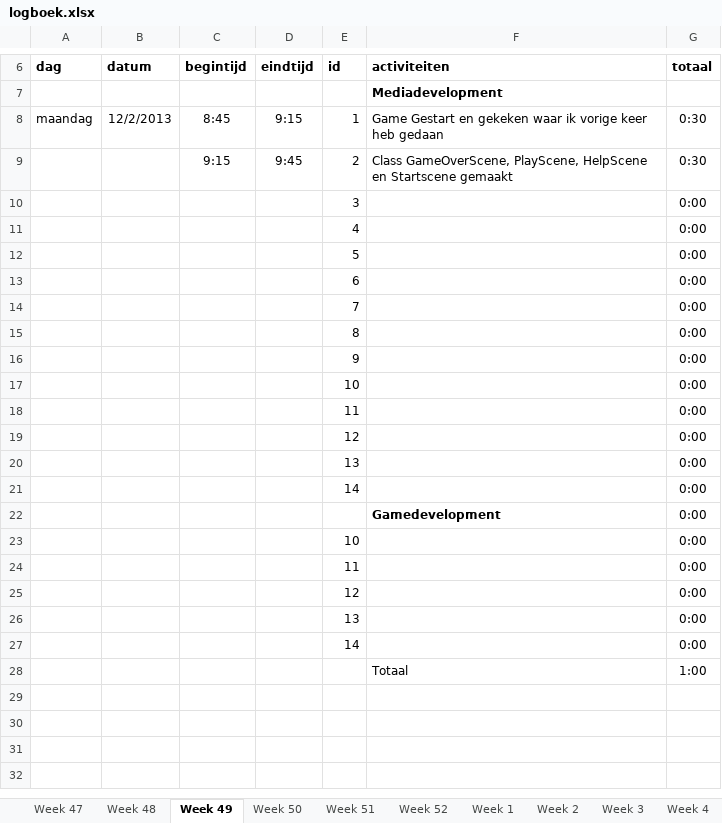
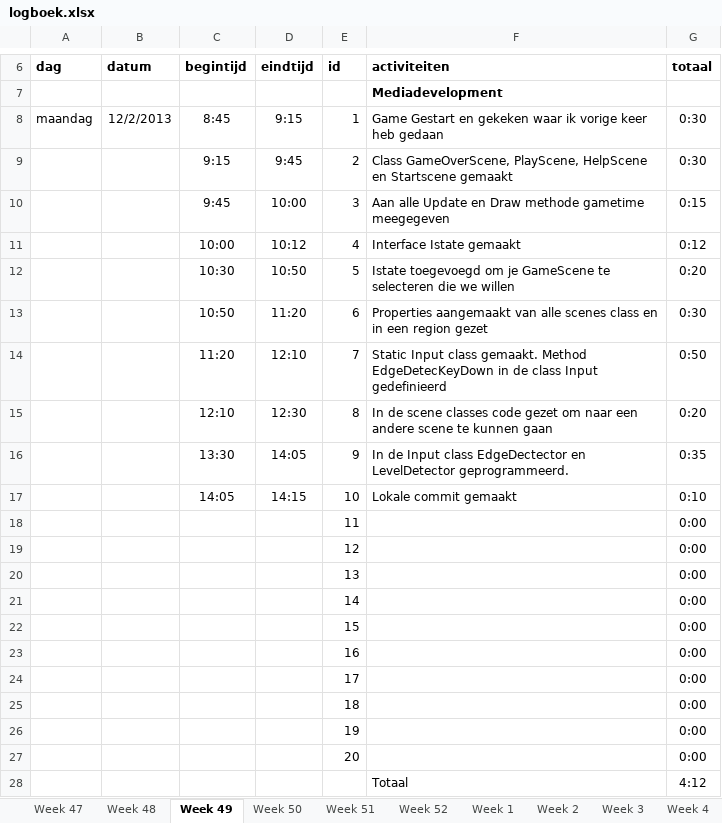
Before and after one commit to pnlea453/pyramidPanic, an Excel workbook: logboek.xlsx, sheet Week 49, drawn as a sheet; only a part is shown, gaps mark what is left out; values as stored, in another font and other column widths than the file's, no borders; removed rows and columns are numbered as before the commit, all else as after; the diff names each change by its address in the sheet, - before the commit and + after, or states it on an @@ line.

```diff
--- a/logboek.xlsx (sheet Week 49)
+++ b/logboek.xlsx (sheet Week 49)
-row 10:  |  |  |  | 3 |  | 0:00
-row 11:  |  |  |  | 4 |  | 0:00
-row 12:  |  |  |  | 5 |  | 0:00
-row 13:  |  |  |  | 6 |  | 0:00
-row 14:  |  |  |  | 7 |  | 0:00
-row 15:  |  |  |  | 8 |  | 0:00
-row 16:  |  |  |  | 9 |  | 0:00
-row 17:  |  |  |  | 10 |  | 0:00
+row 10:  |  | 9:45 | 10:00 | 3 | Aan alle Update en Draw methode gametime meegegeven | 0:15
+row 11:  |  | 10:00 | 10:12 | 4 | Interface Istate gemaakt | 0:12
+row 12:  |  | 10:30 | 10:50 | 5 | Istate toegevoegd om je GameScene te selecteren die we willen | 0:20
+row 13:  |  | 10:50 | 11:20 | 6 | Properties aangemaakt van alle scenes class en in een region gezet | 0:30
+row 14:  |  | 11:20 | 12:10 | 7 | Static Input class gemaakt. Method EdgeDetecKeyDown in de class Input gedefinieerd | 0:50
+row 15:  |  | 12:10 | 12:30 | 8 | In de scene classes code gezet om naar een andere scene te kunnen gaan | 0:20
+row 16:  |  | 13:30 | 14:05 | 9 | In de Input class EdgeDectector en LevelDetector geprogrammeerd. | 0:35
+row 17:  |  | 14:05 | 14:15 | 10 | Lokale commit gemaakt | 0:10
-row 22:  |  |  |  |  | Gamedevelopment | 0:00
-E22 (id): 10
+E22 (id): 15
-E23 (id): 11
+E23 (id): 16
-E24 (id): 12
+E24 (id): 17
-E25 (id): 13
+E25 (id): 18
-E26 (id): 14
+E26 (id): 19
+row 27:  |  |  |  | 20 |  | 0:00
-G28 (totaal): 1:00
+G28 (totaal): 4:12
```
Also changed, not shown: sheet Totaal, formulas that keep their value, 9 other files.
